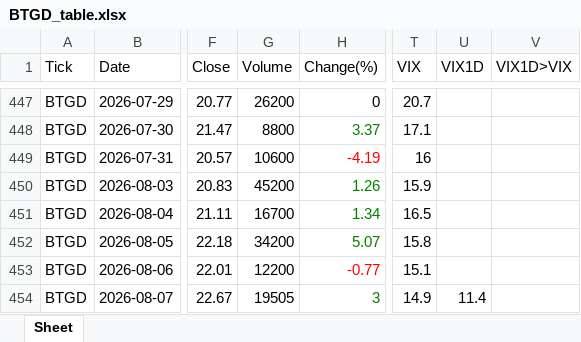
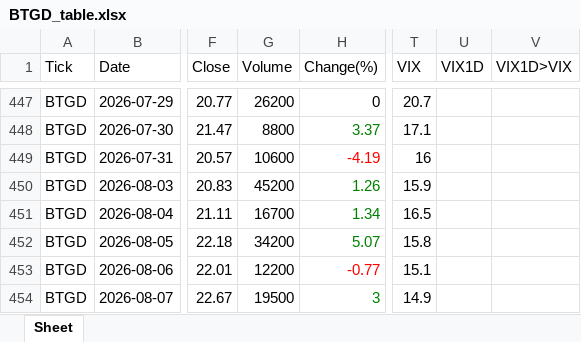
Before and after one commit to jangjb1204-sys/my-python-bot, an Excel workbook: US_stock/BTGD_table.xlsx, sheet Sheet, drawn as a sheet; only a part is shown, gaps mark what is left out; values as stored, in another font and other column widths than the file's, no borders; the diff names each change by its address in the sheet, - before the commit and + after, or states it on an @@ line.

```diff
--- a/US_stock/BTGD_table.xlsx (sheet Sheet)
+++ b/US_stock/BTGD_table.xlsx (sheet Sheet)
-G454 (Volume): 19505
+G454 (Volume): 19500
-U454 (VIX1D): 11.4
+U454 (VIX1D): (empty)
```
Also changed, not shown: US_stock/FINX_table.xlsx, US_stock/GOLD_table.xlsx, 20 other files.
